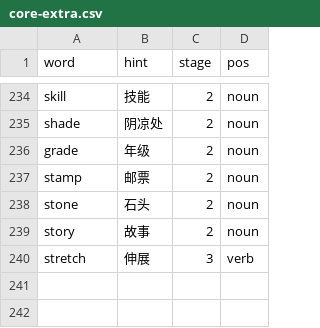
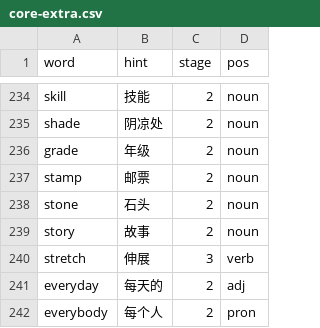
Before and after one commit to jackeywing/oxford-word-knight, a CSV file: data/core-extra.csv, drawn as a sheet; only a part is shown, gaps mark what is left out; the diff names each change by its address in the sheet, - before the commit and + after, or states it on an @@ line.

```diff
--- a/data/core-extra.csv
+++ b/data/core-extra.csv
+row 241: everyday | 每天的 | 2 | adj
+row 242: everybody | 每个人 | 2 | pron
```
Also changed, not shown: data/sentences.csv, 19 other files.
